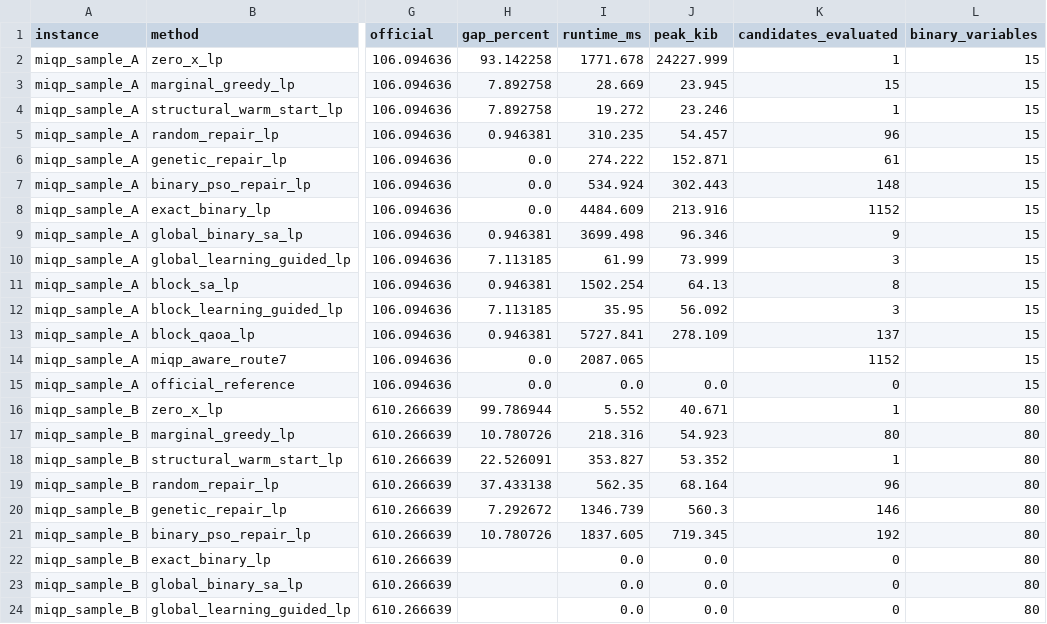
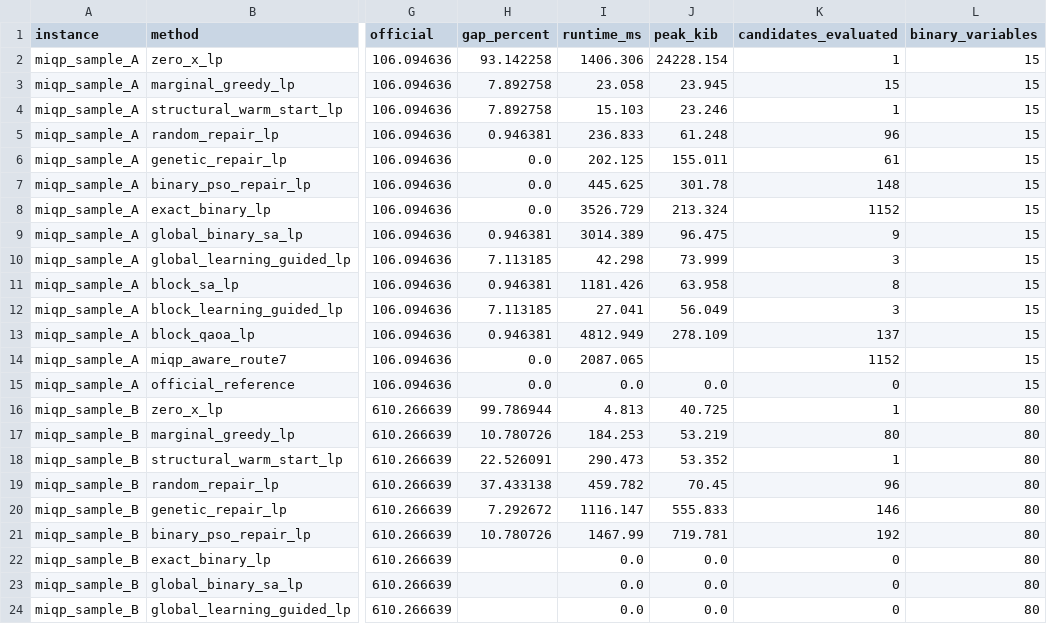
Before and after one commit to liujiarui0918/quantum-hackathon, a CSV file: results/baseline_study/miqp_baseline_study.csv, drawn as a sheet; only a part is shown, gaps mark what is left out; the diff covers the shown part only; the diff names each change by its address in the sheet, - before the commit and + after, or states it on an @@ line.

```diff
--- a/results/baseline_study/miqp_baseline_study.csv
+++ b/results/baseline_study/miqp_baseline_study.csv
-I2 (runtime_ms): 1771.678
+I2 (runtime_ms): 1406.306
-J2 (peak_kib): 24227.999
+J2 (peak_kib): 24228.154
-I3 (runtime_ms): 28.669
+I3 (runtime_ms): 23.058
-I4 (runtime_ms): 19.272
+I4 (runtime_ms): 15.103
-I5 (runtime_ms): 310.235
+I5 (runtime_ms): 236.833
-J5 (peak_kib): 54.457
+J5 (peak_kib): 61.248
-I6 (runtime_ms): 274.222
+I6 (runtime_ms): 202.125
-J6 (peak_kib): 152.871
+J6 (peak_kib): 155.011
-I7 (runtime_ms): 534.924
+I7 (runtime_ms): 445.625
-J7 (peak_kib): 302.443
+J7 (peak_kib): 301.78
-I8 (runtime_ms): 4484.609
+I8 (runtime_ms): 3526.729
-J8 (peak_kib): 213.916
+J8 (peak_kib): 213.324
-I9 (runtime_ms): 3699.498
+I9 (runtime_ms): 3014.389
-J9 (peak_kib): 96.346
+J9 (peak_kib): 96.475
-I10 (runtime_ms): 61.99
+I10 (runtime_ms): 42.298
-I11 (runtime_ms): 1502.254
+I11 (runtime_ms): 1181.426
-J11 (peak_kib): 64.13
+J11 (peak_kib): 63.958
-I12 (runtime_ms): 35.95
+I12 (runtime_ms): 27.041
-J12 (peak_kib): 56.092
+J12 (peak_kib): 56.049
-I13 (runtime_ms): 5727.841
+I13 (runtime_ms): 4812.949
-I16 (runtime_ms): 5.552
+I16 (runtime_ms): 4.813
-J16 (peak_kib): 40.671
+J16 (peak_kib): 40.725
-I17 (runtime_ms): 218.316
+I17 (runtime_ms): 184.253
-J17 (peak_kib): 54.923
+J17 (peak_kib): 53.219
-I18 (runtime_ms): 353.827
+I18 (runtime_ms): 290.473
-I19 (runtime_ms): 562.35
+I19 (runtime_ms): 459.782
-J19 (peak_kib): 68.164
+J19 (peak_kib): 70.45
-I20 (runtime_ms): 1346.739
+I20 (runtime_ms): 1116.147
-J20 (peak_kib): 560.3
+J20 (peak_kib): 555.833
-I21 (runtime_ms): 1837.605
+I21 (runtime_ms): 1467.99
-J21 (peak_kib): 719.345
+J21 (peak_kib): 719.781
```
Also changed, not shown: 10 edited cells elsewhere in this file, submission/baseline_study/miqp_baseline_study.csv, 26 other files.
